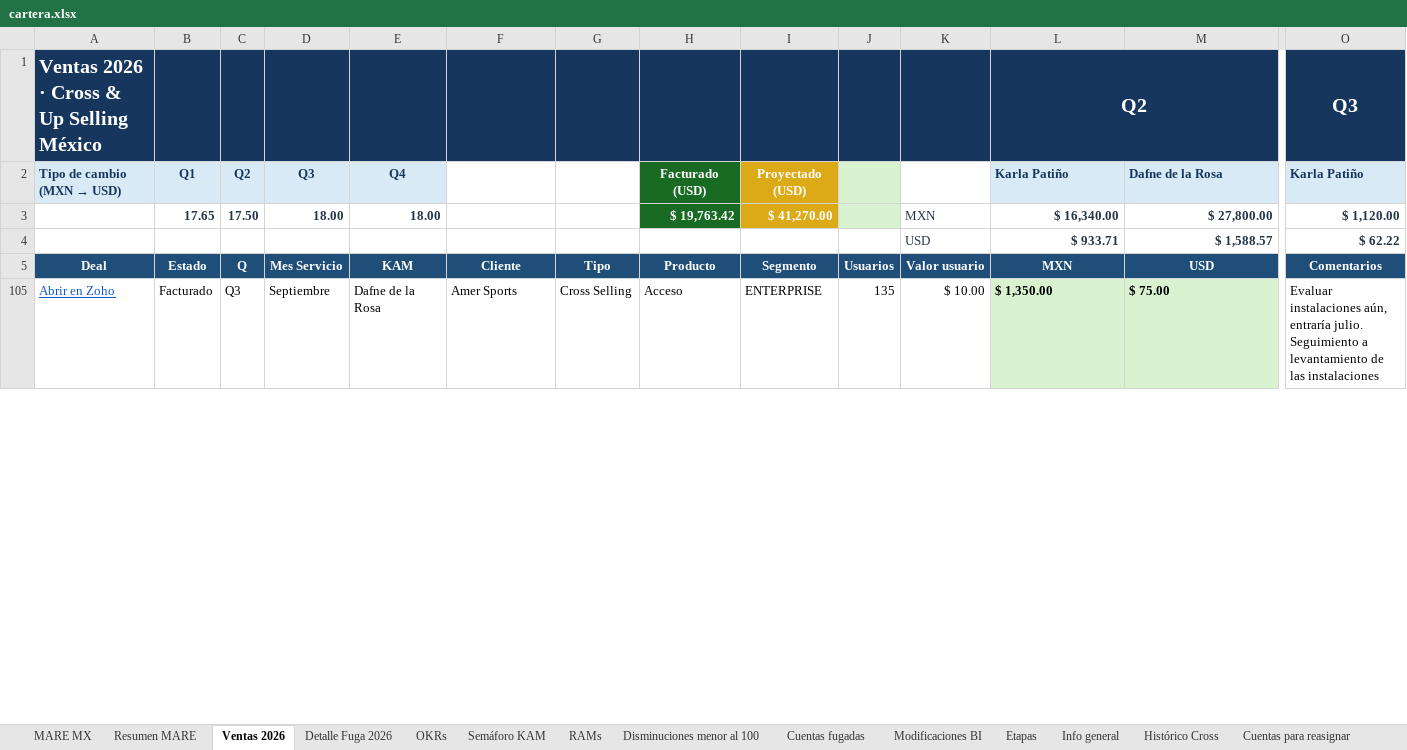
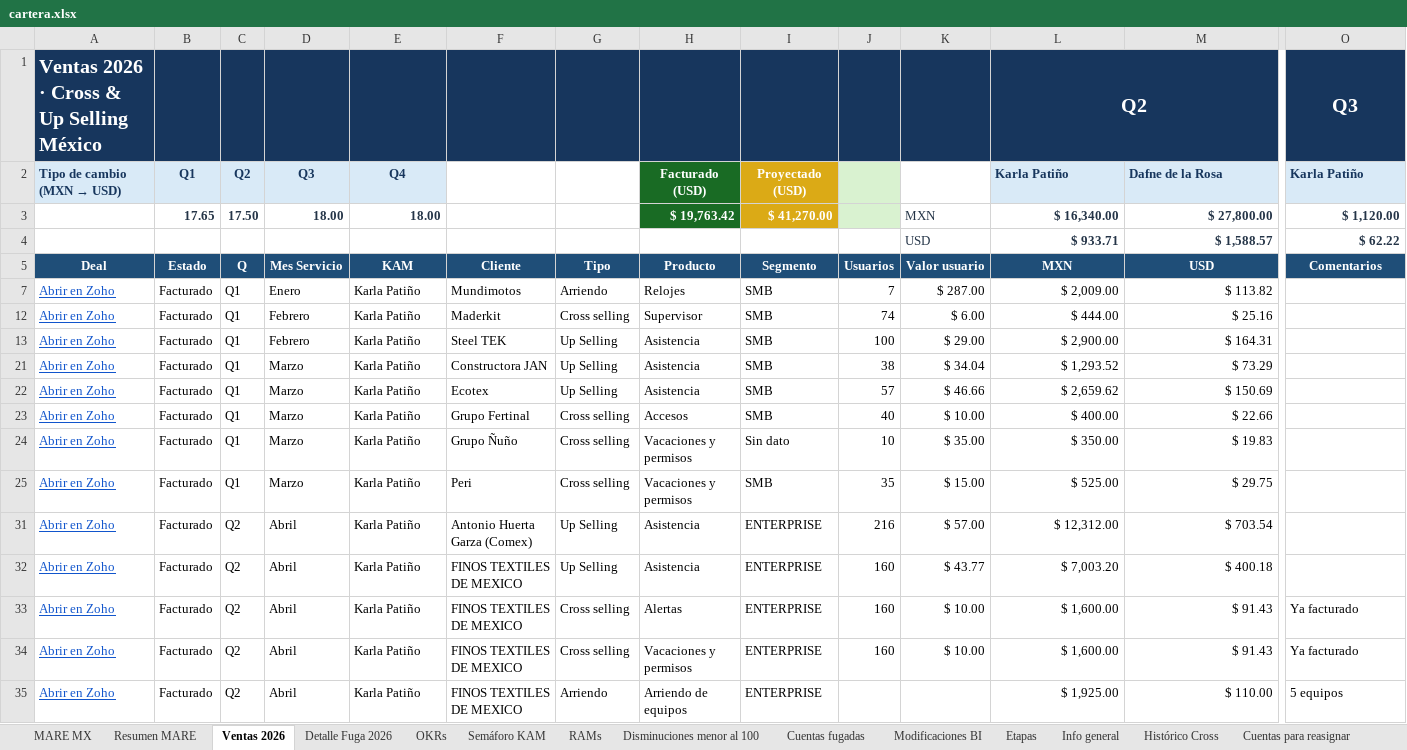
Before and after one commit to fdurancontreras4-ui/monitor-cartera-mx, an Excel workbook: cartera.xlsx, sheet Ventas 2026, drawn as a sheet; only a part is shown, gaps mark what is left out; values as stored, in another font and other column widths than the file's, no borders; conditional formats not drawn; addresses are those after the commit; rows hold the shown columns only; the diff covers the shown part only; the diff names each change by its address in the sheet, - before the commit and + after, or states it on an @@ line.

```diff
--- a/cartera.xlsx (sheet Ventas 2026)
+++ b/cartera.xlsx (sheet Ventas 2026)
@@ row 7 unhidden: Abrir en Zoho | Facturado | Q1 | Enero | Karla Patiño | Mundimotos | Arriendo | Relojes | SMB | 7 | $ 287.00 | $ 2,009.00 | $ 113.82 @@
@@ row 12 unhidden: Abrir en Zoho | Facturado | Q1 | Febrero | Karla Patiño | Maderkit | Cross selling | Supervisor | SMB | 74 | $ 6.00 | $ 444.00 | $ 25.16 @@
@@ row 13 unhidden: Abrir en Zoho | Facturado | Q1 | Febrero | Karla Patiño | Steel TEK | Up Selling | Asistencia | SMB | 100 | $ 29.00 | $ 2,900.00 | $ 164.31 @@
@@ row 21 unhidden: Abrir en Zoho | Facturado | Q1 | Marzo | Karla Patiño | Constructora JAN | Up Selling | Asistencia | SMB | 38 | $ 34.04 | $ 1,293.52 | $ 73.29 @@
@@ row 22 unhidden: Abrir en Zoho | Facturado | Q1 | Marzo | Karla Patiño | Ecotex | Up Selling | Asistencia | SMB | 57 | $ 46.66 | $ 2,659.62 | $ 150.69 @@
-C23: Q3
+C23: Q1
-D23: Septiembre
+D23: Marzo
-E23: Dafne de la Rosa
+E23: Karla Patiño
-F23: Amer Sports
+F23: Grupo Fertinal
-G23: Cross Selling
+G23: Cross selling
-H23: Acceso
+H23: Accesos
-I23: ENTERPRISE
+I23: SMB
-J23: 135
+J23: 40
-L23: $ 1,350.00
+L23: $ 400.00
@@ L23:M23 fill: #D9F2D0 → none, bold: on → off, alignment: left → right @@
-M23: $ 75.00
+M23: $ 22.66
-O23: Evaluar instalaciones aún, entraría julio. Seguimiento a levantamiento de las instalaciones
+O23: (empty)
@@ row 24 unhidden: Abrir en Zoho | Facturado | Q1 | Marzo | Karla Patiño | Grupo Ñuño | Cross selling | Vacaciones y permisos | Sin dato | 10 | $ 35.00 | $ 350.00 | $ 19.83 @@
@@ row 25 unhidden: Abrir en Zoho | Facturado | Q1 | Marzo | Karla Patiño | Peri | Cross selling | Vacaciones y permisos | SMB | 35 | $ 15.00 | $ 525.00 | $ 29.75 @@
@@ row 31 unhidden: Abrir en Zoho | Facturado | Q2 | Abril | Karla Patiño | Antonio Huerta Garza (Comex) | Up Selling | Asistencia | ENTERPRISE | 216 | $ 57.00 | $ 12,312.00 | $ 703.54 @@
@@ row 32 unhidden: Abrir en Zoho | Facturado | Q2 | Abril | Karla Patiño | FINOS TEXTILES DE MEXICO | Up Selling | Asistencia | ENTERPRISE | 160 | $ 43.77 | $ 7,003.20 | $ 400.18 @@
@@ row 33 unhidden: Abrir en Zoho | Facturado | Q2 | Abril | Karla Patiño | FINOS TEXTILES DE MEXICO | Cross selling | Alertas | ENTERPRISE | 160 | $ 10.00 | $ 1,600.00 | $ 91.43 | Ya facturado @@
@@ row 34 unhidden: Abrir en Zoho | Facturado | Q2 | Abril | Karla Patiño | FINOS TEXTILES DE MEXICO | Cross selling | Vacaciones y permisos | ENTERPRISE | 160 | $ 10.00 | $ 1,600.00 | $ 91.43 | Ya facturado @@
@@ row 35 unhidden: Abrir en Zoho | Facturado | Q2 | Abril | Karla Patiño | FINOS TEXTILES DE MEXICO | Arriendo | Arriendo de equipos | ENTERPRISE |  |  | $ 1,925.00 | $ 110.00 | 5 equipos @@
```
Also changed, not shown: 61 hidden or unhidden rows, 21 edited cells and cell formats elsewhere in this sheet, sheet MARE MX, sheet Detalle Fuga 2026, sheet Disminuciones menor al 100, sheet Semáforo KAM, sheet Resumen MARE, formulas that keep their value, hidden cells.
